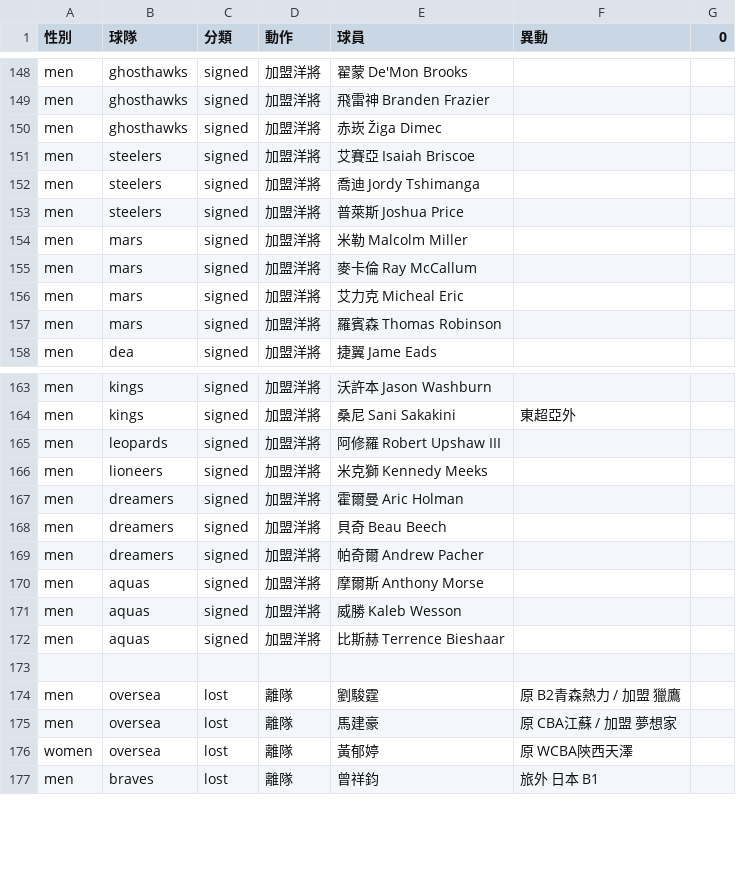
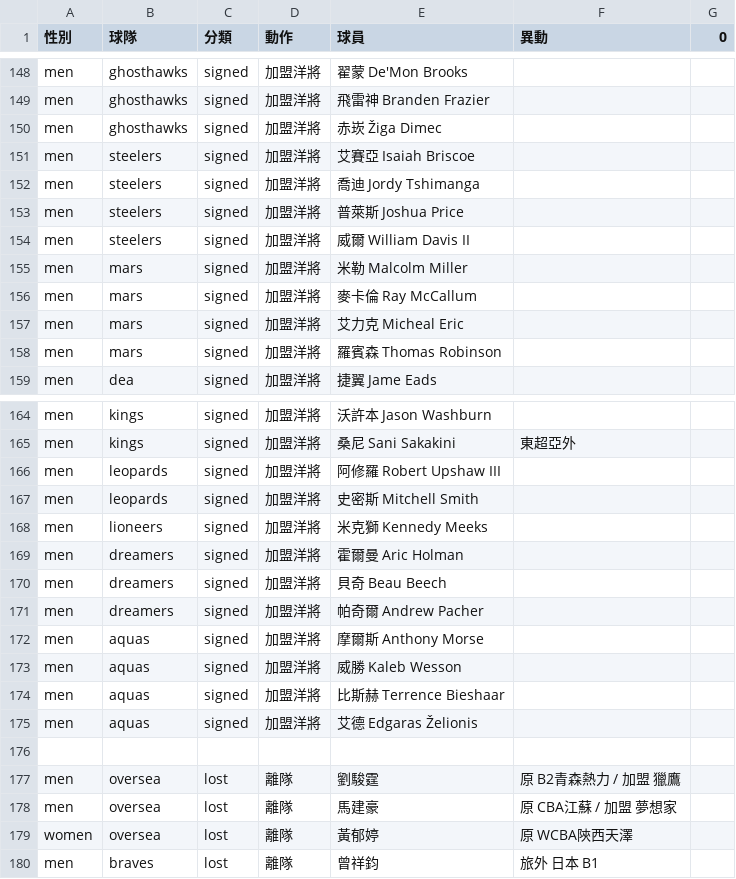
Before and after one commit to SamBasketballTW/sambball, a CSV file: data/movements.csv, drawn as a sheet; only a part is shown, gaps mark what is left out.

```diff
--- a/data/movements.csv
+++ b/data/movements.csv
@@ -153,2 +153,3 @@ men,steelers,signed,加盟洋將,喬迪 Jordy Tshimanga,,
 men,steelers,signed,加盟洋將,普萊斯 Joshua Price,,
+men,steelers,signed,加盟洋將,威爾 William Davis II,,
 men,mars,signed,加盟洋將,米勒 Malcolm Miller,,
@@ -165,2 +166,3 @@ men,kings,signed,加盟洋將,桑尼 Sani Sakakini,東超亞外,
 men,leopards,signed,加盟洋將,阿修羅 Robert Upshaw III,,
+men,leopards,signed,加盟洋將,史密斯 Mitchell Smith,,
 men,lioneers,signed,加盟洋將,米克獅 Kennedy Meeks,,
@@ -172,2 +174,3 @@ men,aquas,signed,加盟洋將,威勝 Kaleb Wesson,,
 men,aquas,signed,加盟洋將,比斯赫 Terrence Bieshaar,,
+men,aquas,signed,加盟洋將,艾德 Edgaras Želionis,,
 ,,,,,,
```
Also changed, not shown: data/players.csv, 1 other file.
